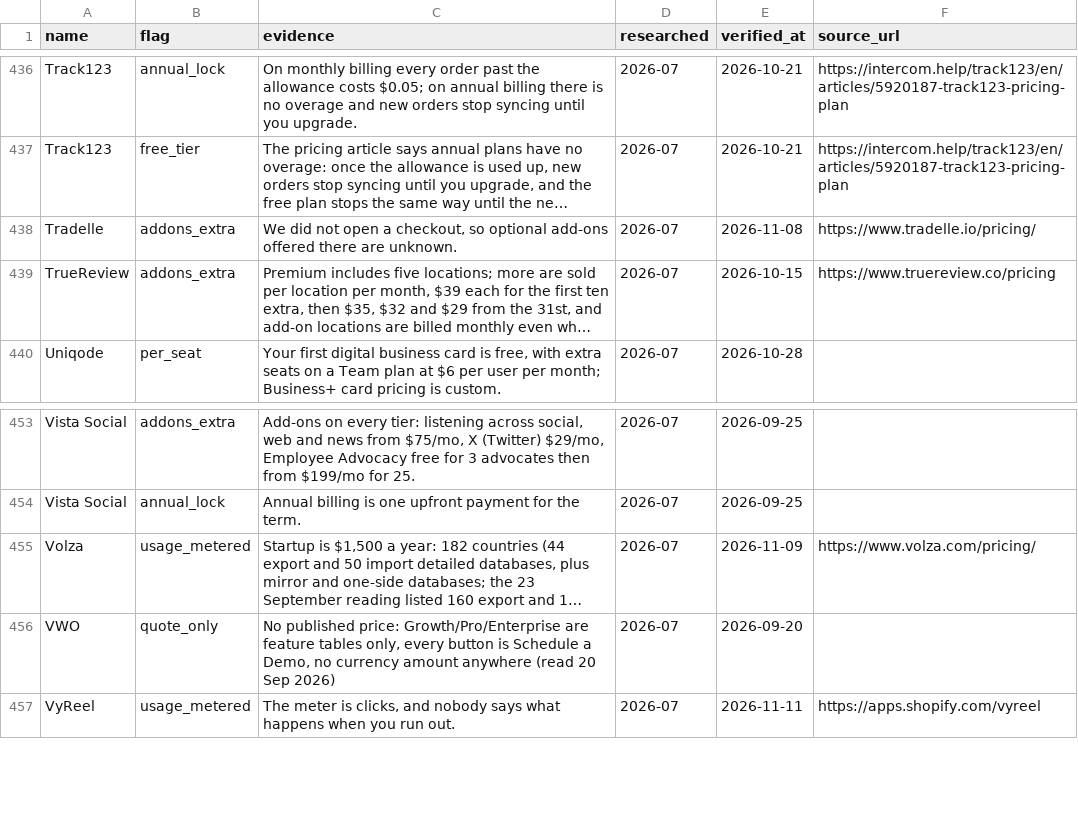
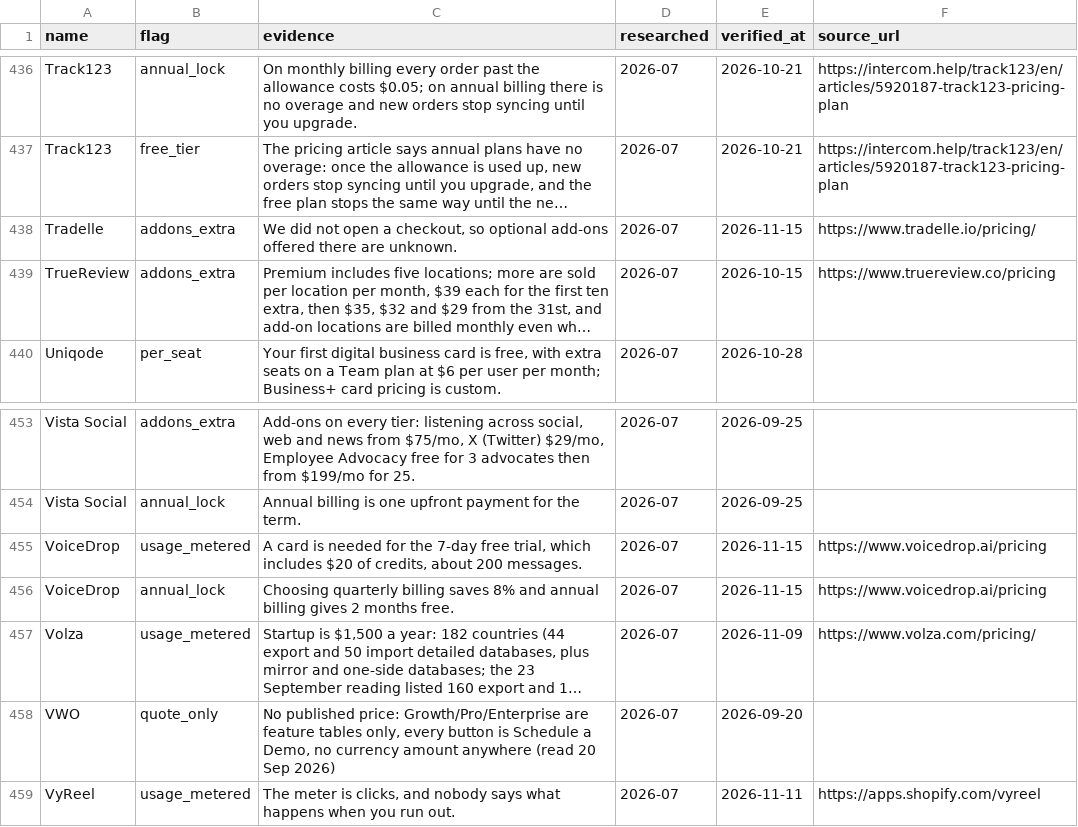
Before and after one commit to NewBegin-gif/marketingandsalessoftware, a CSV file: data/mss-flags.csv, drawn as a sheet; only a part is shown, gaps mark what is left out; long unchanged cells end in …; the diff names each change by its address in the sheet, - before the commit and + after, or states it on an @@ line.

```diff
--- a/data/mss-flags.csv
+++ b/data/mss-flags.csv
-E438 (verified_at): 2026-11-08
+E438 (verified_at): 2026-11-15
+row 455: VoiceDrop | usage_metered | A card is needed for the 7-day free trial, which includes $20 of credits, about 200 messages. | 2026-07 | 2026-11-15 | https://www.voicedrop.ai/pricing
+row 456: VoiceDrop | annual_lock | Choosing quarterly billing saves 8% and annual billing gives 2 months free. | 2026-07 | 2026-11-15 | https://www.voicedrop.ai/pricing
```
Also changed, not shown: data/mss-tools.csv, 13 other files.
